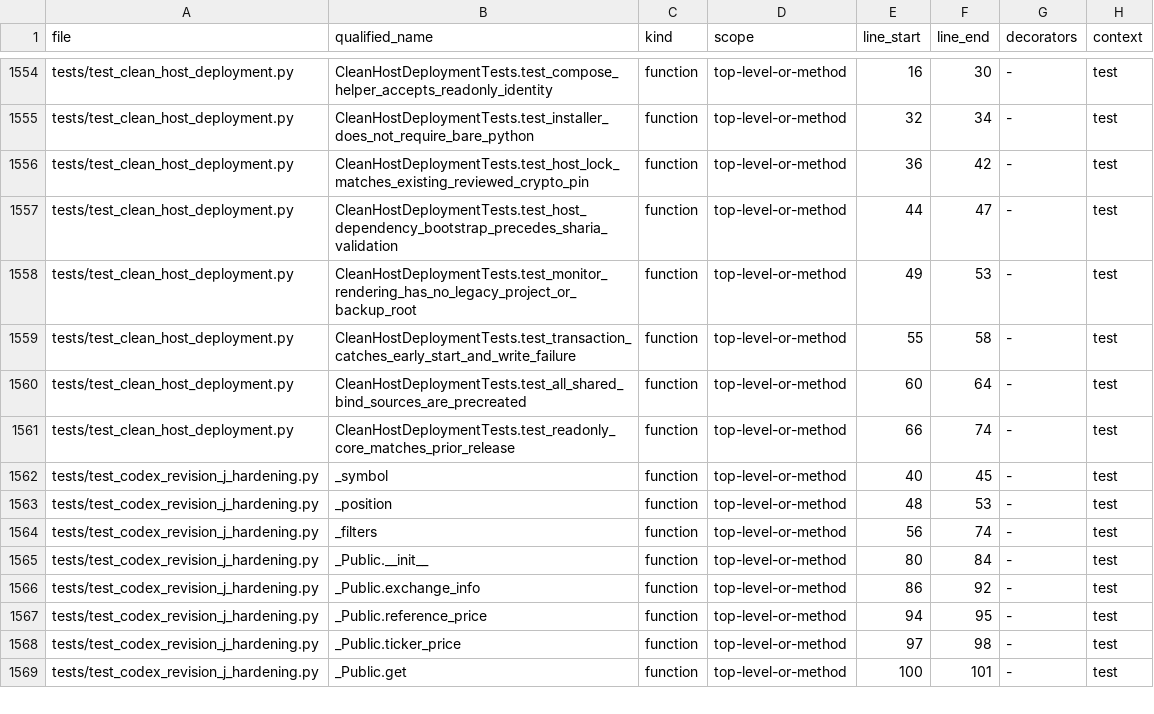
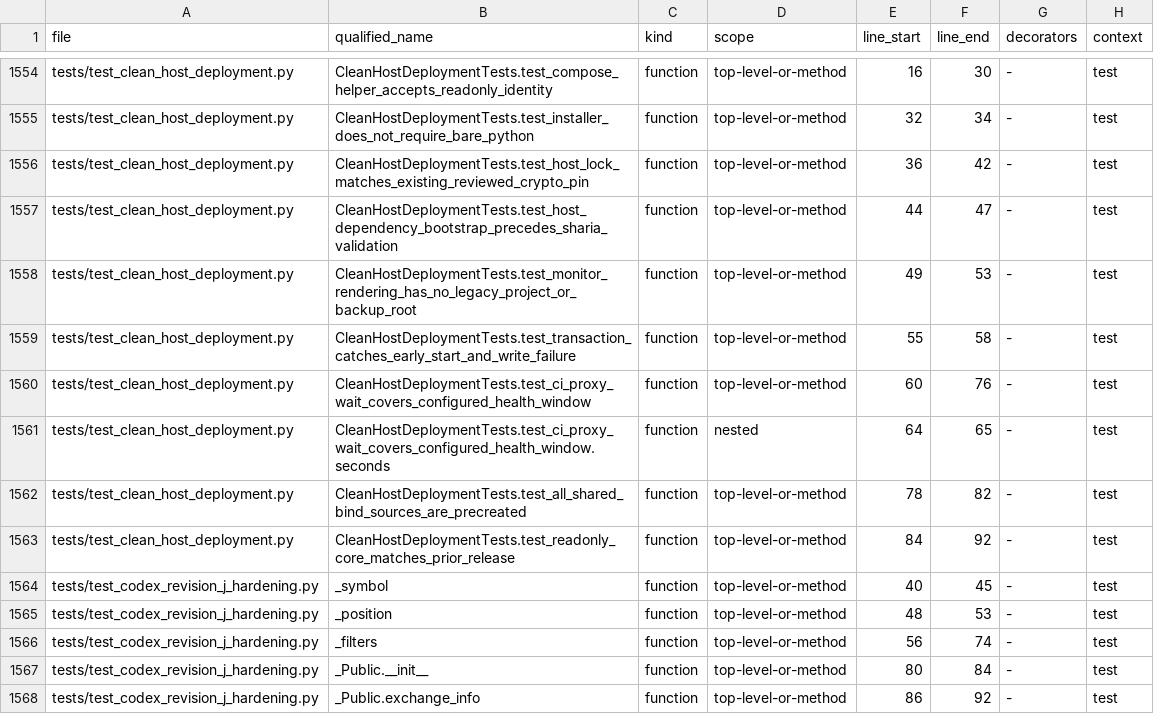
Before and after one commit to asad13-Binana/Binana-Binance-Spot-Trading-Sharia-Compliance-BOT-LIVE, a CSV file: docs/audit/FUNCTION_CALLBACK_LEDGER.csv, drawn as a sheet; only a part is shown, gaps mark what is left out; the shorter side is filled out with more unchanged rows.

Commit message:
Align CI proxy wait with existing container health window (#20)

```diff
--- a/docs/audit/FUNCTION_CALLBACK_LEDGER.csv
+++ b/docs/audit/FUNCTION_CALLBACK_LEDGER.csv
@@ -1559,4 +1559,6 @@ tests/test_clean_host_deployment.py,CleanHostDeploymentTests.test_monitor_render
 tests/test_clean_host_deployment.py,CleanHostDeploymentTests.test_transaction_catches_early_start_and_write_failure,function,top-level-or-method,55,58,-,test
-tests/test_clean_host_deployment.py,CleanHostDeploymentTests.test_all_shared_bind_sources_are_precreated,function,top-level-or-method,60,64,-,test
-tests/test_clean_host_deployment.py,CleanHostDeploymentTests.test_readonly_core_matches_prior_release,function,top-level-or-method,66,74,-,test
+tests/test_clean_host_deployment.py,CleanHostDeploymentTests.test_ci_proxy_wait_covers_configured_health_window,function,top-level-or-method,60,76,-,test
+tests/test_clean_host_deployment.py,CleanHostDeploymentTests.test_ci_proxy_wait_covers_configured_health_window.seconds,function,nested,64,65,-,test
+tests/test_clean_host_deployment.py,CleanHostDeploymentTests.test_all_shared_bind_sources_are_precreated,function,top-level-or-method,78,82,-,test
+tests/test_clean_host_deployment.py,CleanHostDeploymentTests.test_readonly_core_matches_prior_release,function,top-level-or-method,84,92,-,test
 tests/test_codex_revision_j_hardening.py,_symbol,function,top-level-or-method,40,45,-,test
```
Also changed, not shown: docs/audit/FILE_REVIEW_LEDGER.csv, 4 other files.
